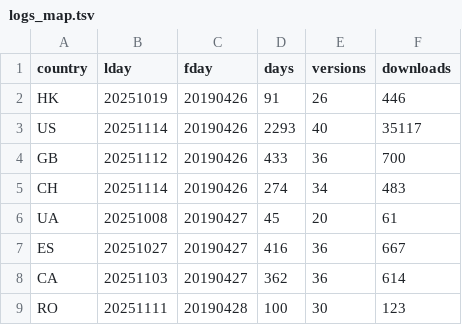
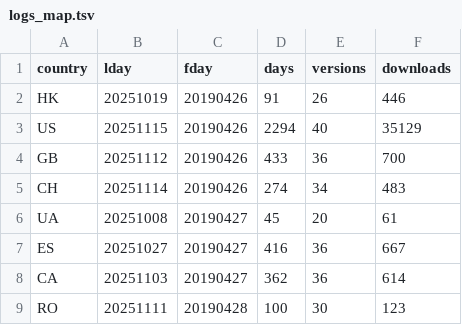
Before and after one commit to mmatyi/restatapi_logs, a TSV file: docs/logs_map.tsv, drawn as a sheet; only a part is shown.

```diff
--- a/docs/logs_map.tsv
+++ b/docs/logs_map.tsv
@@ -2,3 +2,3 @@ country	lday	fday	days	versions	downloads
 HK	20251019	20190426	91	26	446
-US	20251114	20190426	2293	40	35117
+US	20251115	20190426	2294	40	35129
 GB	20251112	20190426	433	36	700
```
Also changed, not shown: 2 other files.
